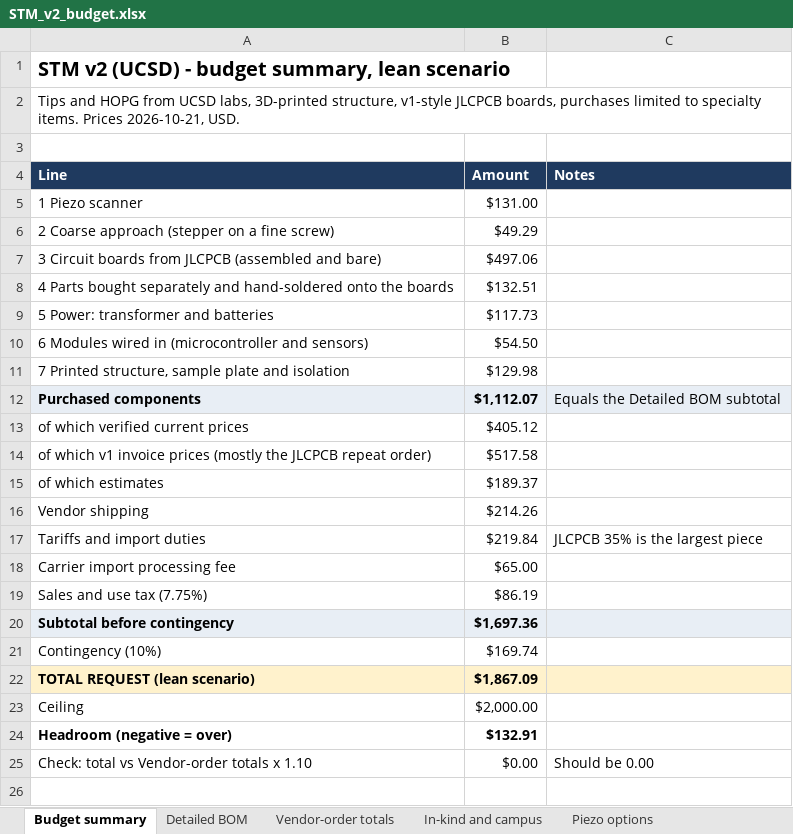
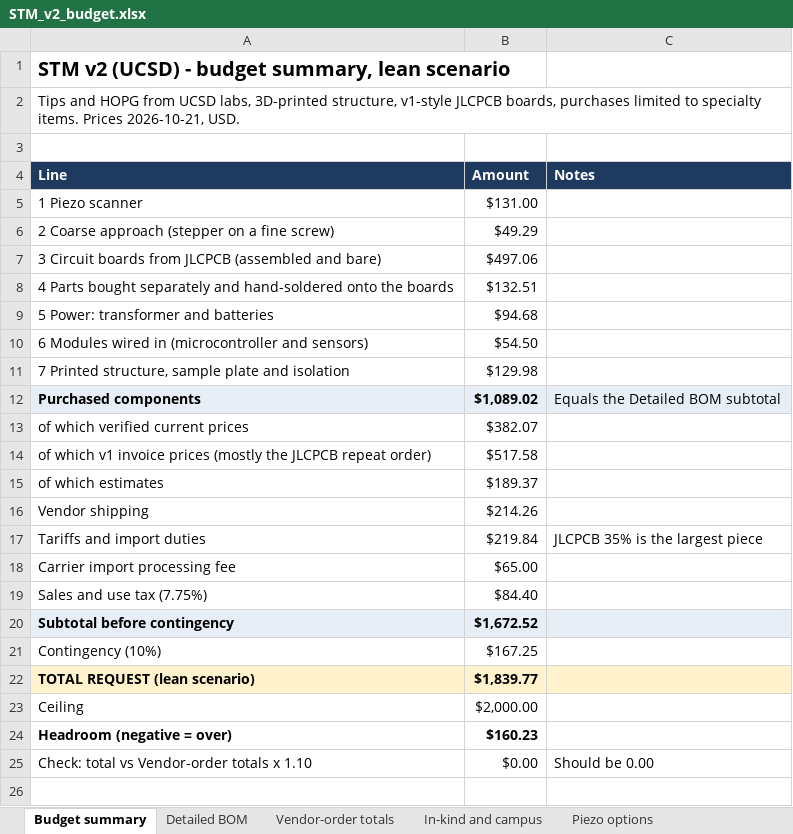
Before and after one commit to jacobbkatz/We-Are-STMING, an Excel workbook: docs/v2-budget/STM_v2_budget.xlsx, sheet Budget summary, drawn as a sheet; only a part is shown; values as stored, in another font and other column widths than the file's, no borders; the diff names each change by its address in the sheet, - before the commit and + after, or states it on an @@ line.

```diff
--- a/docs/v2-budget/STM_v2_budget.xlsx (sheet Budget summary)
+++ b/docs/v2-budget/STM_v2_budget.xlsx (sheet Budget summary)
-B9 (Amount): $117.73
+B9 (Amount): $94.68
-B12 (Amount): $1,112.07
+B12 (Amount): $1,089.02
-B13 (Amount): $405.12
+B13 (Amount): $382.07
-B19 (Amount): $86.19
+B19 (Amount): $84.40
-B20 (Amount): $1,697.36
+B20 (Amount): $1,672.52
-B21 (Amount): $169.74
+B21 (Amount): $167.25
-B22 (Amount): $1,867.09
+B22 (Amount): $1,839.77
-B24 (Amount): $132.91
+B24 (Amount): $160.23
```
Also changed, not shown: sheet Detailed BOM, sheet Vendor-order totals, sheet Sources, 2 other files.
